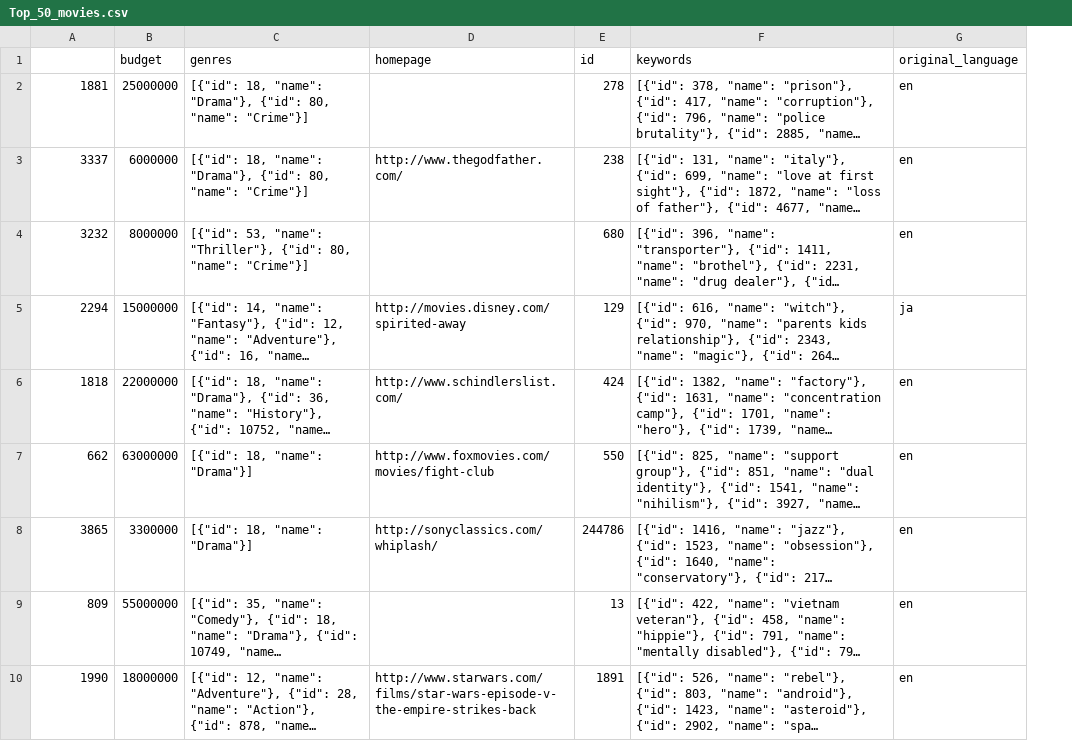
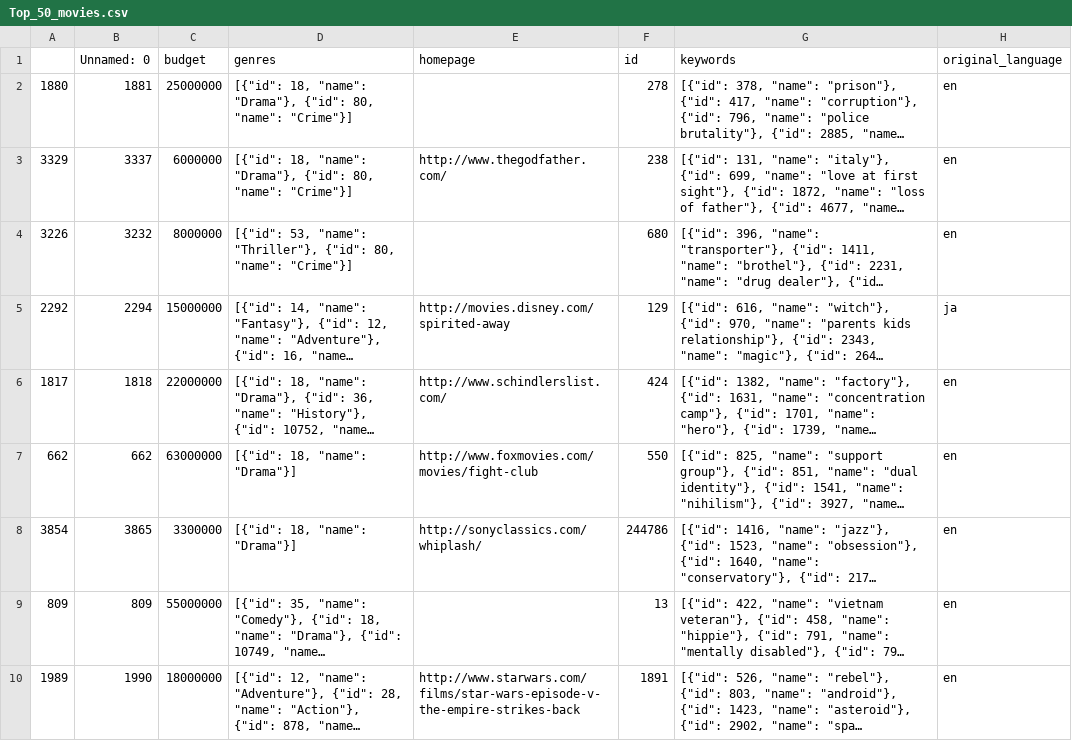
Before and after one commit to vivek-2567/Movie-Recommendation-System, a CSV file: Top_50_movies.csv, drawn as a sheet; only a part is shown; long unchanged cells end in …; addresses are those after the commit; the diff names each change by its address in the sheet, - before the commit and + after, or states it on an @@ line.

```diff
--- a/Top_50_movies.csv
+++ b/Top_50_movies.csv
+column A, rows 2-10: 1880 | 3329 | 3226 | 2292 | 1817 | 662 | 3854 | 809 | 1989
-B1: (empty)
+B1: Unnamed: 0
```
Also changed, not shown: Filtering_movies.csv, 6 other files.
